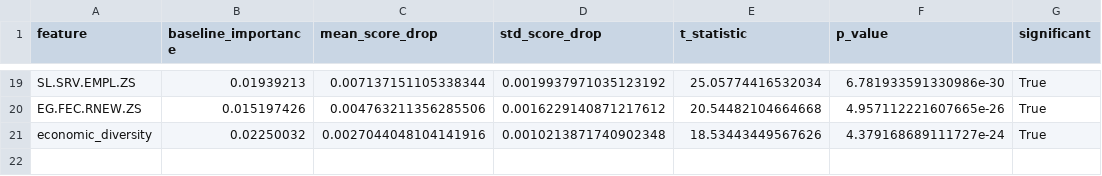
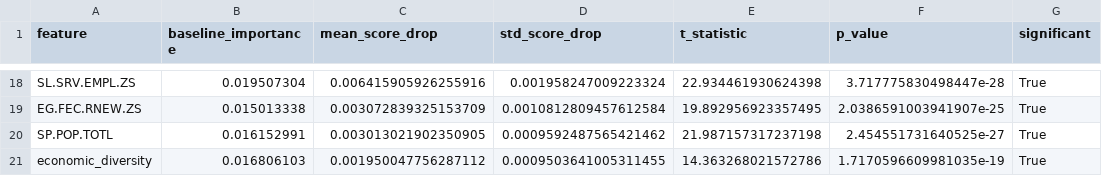
Before and after one commit to BGoye2/DSAP2025_BenoitGoye, a CSV file: output/statistical_tests_permutation.csv, drawn as a sheet; only a part is shown, gaps mark what is left out; addresses are those after the commit; the diff covers the shown part only; the diff names each change by its address in the sheet, - before the commit and + after, or states it on an @@ line.

```diff
--- a/output/statistical_tests_permutation.csv
+++ b/output/statistical_tests_permutation.csv
-B18 (baseline_importance): 0.01939213
+B18 (baseline_importance): 0.019507304
-C18 (mean_score_drop): 0.007137151105338344
+C18 (mean_score_drop): 0.006415905926255916
-D18 (std_score_drop): 0.0019937971035123192
+D18 (std_score_drop): 0.001958247009223324
-E18 (t_statistic): 25.05774416532034
+E18 (t_statistic): 22.934461930624398
-F18 (p_value): 6.781933591330986e-30
+F18 (p_value): 3.717775830498447e-28
-B19 (baseline_importance): 0.015197426
+B19 (baseline_importance): 0.015013338
-C19 (mean_score_drop): 0.004763211356285506
+C19 (mean_score_drop): 0.003072839325153709
-D19 (std_score_drop): 0.0016229140871217612
+D19 (std_score_drop): 0.0010812809457612584
-E19 (t_statistic): 20.54482104664668
+E19 (t_statistic): 19.892956923357495
-F19 (p_value): 4.957112221607665e-26
+F19 (p_value): 2.0386591003941907e-25
+row 20: SP.POP.TOTL | 0.016152991 | 0.003013021902350905 | 0.0009592487565421462 | 21.987157317237198 | 2.454551731640525e-27 | True
-B21 (baseline_importance): 0.02250032
+B21 (baseline_importance): 0.016806103
-C21 (mean_score_drop): 0.0027044048104141916
+C21 (mean_score_drop): 0.001950047756287112
-D21 (std_score_drop): 0.0010213871740902348
+D21 (std_score_drop): 0.0009503641005311455
-E21 (t_statistic): 18.53443449567626
+E21 (t_statistic): 14.363268021572786
-F21 (p_value): 4.379168689111727e-24
+F21 (p_value): 1.7170596609981035e-19
```
Also changed, not shown: 7 added rows, 8 removed rows and 45 edited cells elsewhere in this file, output/model_comparison.csv, output/segmentation_income_results.csv, 36 other files.
